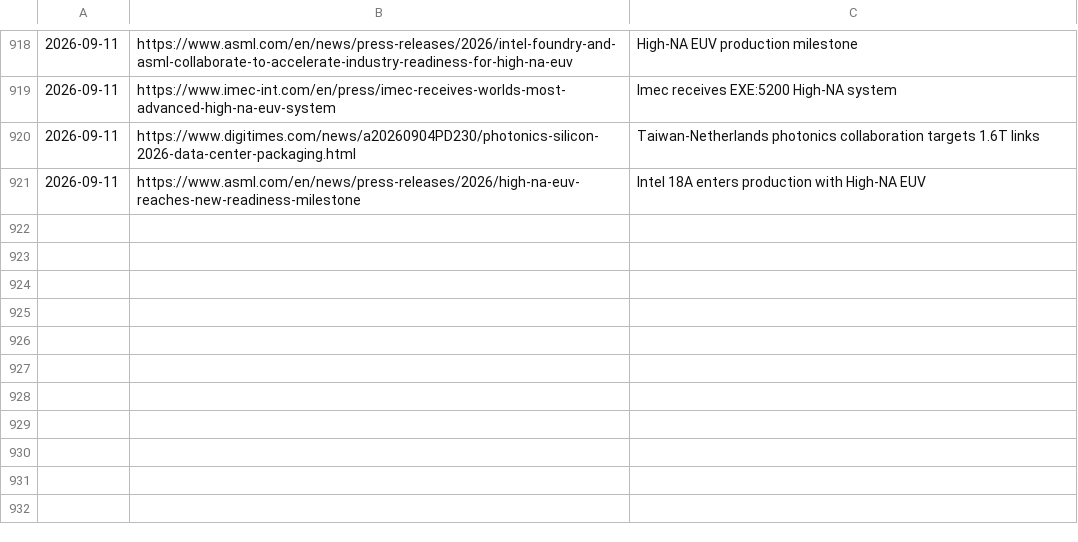
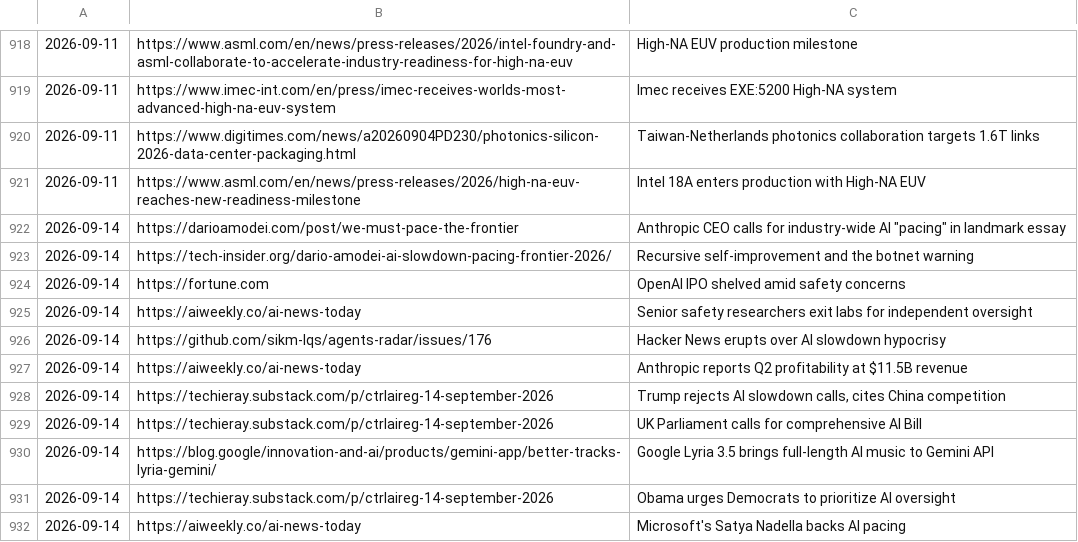
Before and after one commit to anshvidyarthi/custom-morning-digests, a TSV file: .covered-urls.tsv, drawn as a sheet; only a part is shown, gaps mark what is left out; the diff names each change by its address in the sheet, - before the commit and + after, or states it on an @@ line.

```diff
--- a/.covered-urls.tsv
+++ b/.covered-urls.tsv
+row 922: 2026-09-14 | https://darioamodei.com/post/we-must-pace-the-frontier | Anthropic CEO calls for industry-wide AI "pacing" in landmark essay
+row 923: 2026-09-14 | https://tech-insider.org/dario-amodei-ai-slowdown-pacing-frontier-2026/ | Recursive self-improvement and the botnet warning
+row 924: 2026-09-14 | https://fortune.com | OpenAI IPO shelved amid safety concerns
+row 925: 2026-09-14 | https://aiweekly.co/ai-news-today | Senior safety researchers exit labs for independent oversight
+row 926: 2026-09-14 | https://github.com/sikm-lqs/agents-radar/issues/176 | Hacker News erupts over AI slowdown hypocrisy
+row 927: 2026-09-14 | https://aiweekly.co/ai-news-today | Anthropic reports Q2 profitability at $11.5B revenue
+row 928: 2026-09-14 | https://techieray.substack.com/p/ctrlaireg-14-september-2026 | Trump rejects AI slowdown calls, cites China competition
+row 929: 2026-09-14 | https://techieray.substack.com/p/ctrlaireg-14-september-2026 | UK Parliament calls for comprehensive AI Bill
+row 930: 2026-09-14 | https://blog.google/innovation-and-ai/products/gemini-app/better-tracks-lyria-gemini/ | Google Lyria 3.5 brings full-length AI music to Gemini API
+row 931: 2026-09-14 | https://techieray.substack.com/p/ctrlaireg-14-september-2026 | Obama urges Democrats to prioritize AI oversight
+row 932: 2026-09-14 | https://aiweekly.co/ai-news-today | Microsoft's Satya Nadella backs AI pacing
```
Also changed, not shown: 1 other file.
